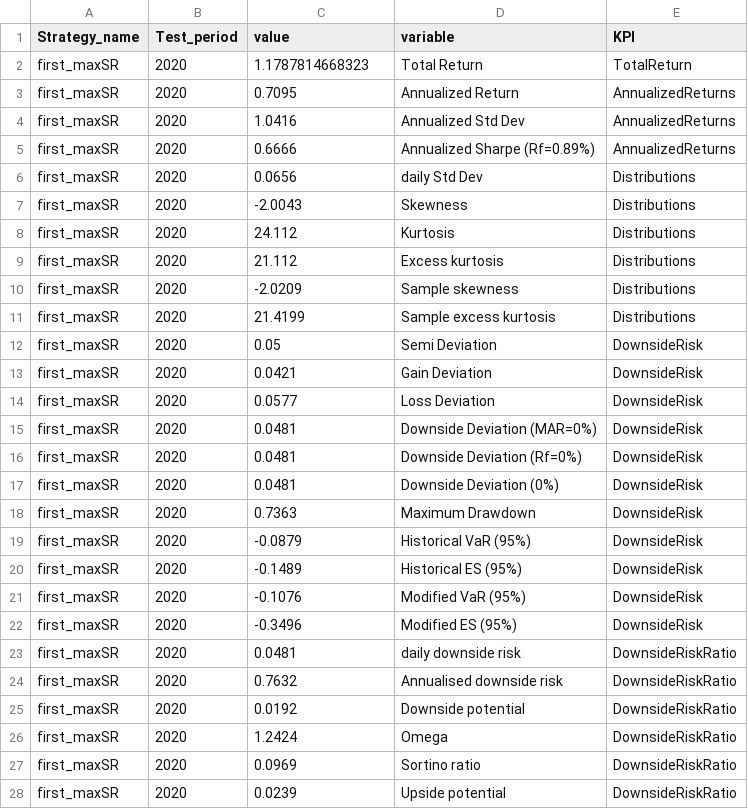
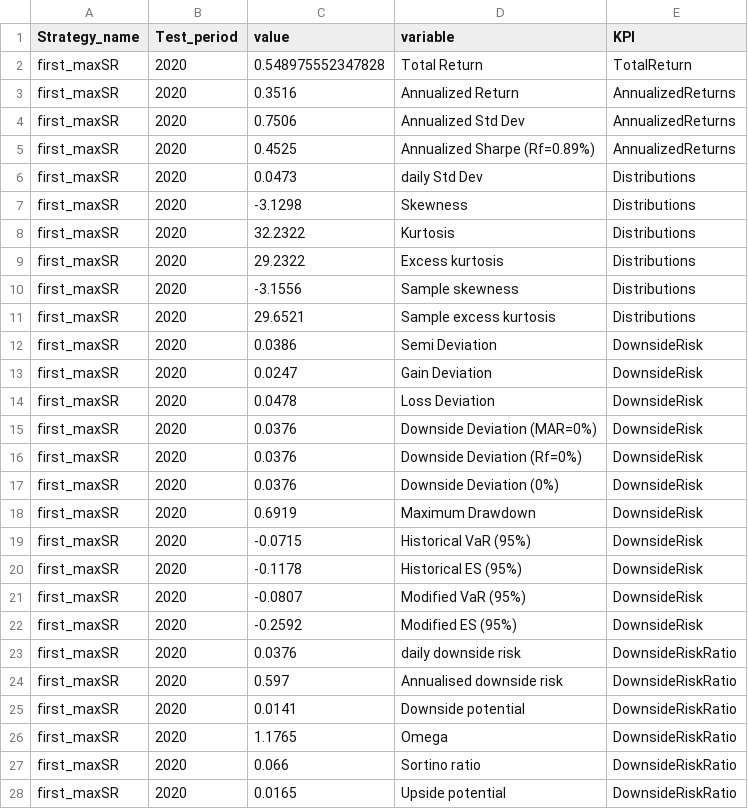
Before and after one commit to SalisEduardo/Fractals-and-Crypto-Portfolios, a CSV file: Results/Crypto_Indexes/KPIs/maxSR/KPIs_2020.csv, drawn as a sheet; only a part is shown; the diff covers the shown part only.

```diff
--- a/Results/Crypto_Indexes/KPIs/maxSR/KPIs_2020.csv
+++ b/Results/Crypto_Indexes/KPIs/maxSR/KPIs_2020.csv
@@ -1,28 +1,28 @@
 "Strategy_name","Test_period","value","variable","KPI"
-"first_maxSR","2020",1.1787814668323,"Total Return","TotalReturn"
-"first_maxSR","2020",0.7095,"Annualized Return","AnnualizedReturns"
-"first_maxSR","2020",1.0416,"Annualized Std Dev","AnnualizedReturns"
-"first_maxSR","2020",0.6666,"Annualized Sharpe (Rf=0.89%)","AnnualizedReturns"
-"first_maxSR","2020",0.0656,"daily  Std Dev","Distributions"
-"first_maxSR","2020",-2.0043,"Skewness","Distributions"
-"first_maxSR","2020",24.112,"Kurtosis","Distributions"
-"first_maxSR","2020",21.112,"Excess kurtosis","Distributions"
-"first_maxSR","2020",-2.0209,"Sample skewness","Distributions"
-"first_maxSR","2020",21.4199,"Sample excess kurtosis","Distributions"
-"first_maxSR","2020",0.05,"Semi Deviation","DownsideRisk"
-"first_maxSR","2020",0.0421,"Gain Deviation","DownsideRisk"
-"first_maxSR","2020",0.0577,"Loss Deviation","DownsideRisk"
-"first_maxSR","2020",0.0481,"Downside Deviation (MAR=0%)","DownsideRisk"
-"first_maxSR","2020",0.0481,"Downside Deviation (Rf=0%)","DownsideRisk"
-"first_maxSR","2020",0.0481,"Downside Deviation (0%)","DownsideRisk"
-"first_maxSR","2020",0.7363,"Maximum Drawdown","DownsideRisk"
-"first_maxSR","2020",-0.0879,"Historical VaR (95%)","DownsideRisk"
-"first_maxSR","2020",-0.1489,"Historical ES (95%)","DownsideRisk"
-"first_maxSR","2020",-0.1076,"Modified VaR (95%)","DownsideRisk"
-"first_maxSR","2020",-0.3496,"Modified ES (95%)","DownsideRisk"
-"first_maxSR","2020",0.0481,"daily downside risk","DownsideRiskRatio"
-"first_maxSR","2020",0.7632,"Annualised downside risk","DownsideRiskRatio"
-"first_maxSR","2020",0.0192,"Downside potential","DownsideRiskRatio"
-"first_maxSR","2020",1.2424,"Omega","DownsideRiskRatio"
-"first_maxSR","2020",0.0969,"Sortino ratio","DownsideRiskRatio"
-"first_maxSR","2020",0.0239,"Upside potential","DownsideRiskRatio"
+"first_maxSR","2020",0.548975552347828,"Total Return","TotalReturn"
+"first_maxSR","2020",0.3516,"Annualized Return","AnnualizedReturns"
+"first_maxSR","2020",0.7506,"Annualized Std Dev","AnnualizedReturns"
+"first_maxSR","2020",0.4525,"Annualized Sharpe (Rf=0.89%)","AnnualizedReturns"
+"first_maxSR","2020",0.0473,"daily  Std Dev","Distributions"
+"first_maxSR","2020",-3.1298,"Skewness","Distributions"
+"first_maxSR","2020",32.2322,"Kurtosis","Distributions"
+"first_maxSR","2020",29.2322,"Excess kurtosis","Distributions"
+"first_maxSR","2020",-3.1556,"Sample skewness","Distributions"
+"first_maxSR","2020",29.6521,"Sample excess kurtosis","Distributions"
+"first_maxSR","2020",0.0386,"Semi Deviation","DownsideRisk"
+"first_maxSR","2020",0.0247,"Gain Deviation","DownsideRisk"
+"first_maxSR","2020",0.0478,"Loss Deviation","DownsideRisk"
+"first_maxSR","2020",0.0376,"Downside Deviation (MAR=0%)","DownsideRisk"
+"first_maxSR","2020",0.0376,"Downside Deviation (Rf=0%)","DownsideRisk"
+"first_maxSR","2020",0.0376,"Downside Deviation (0%)","DownsideRisk"
+"first_maxSR","2020",0.6919,"Maximum Drawdown","DownsideRisk"
+"first_maxSR","2020",-0.0715,"Historical VaR (95%)","DownsideRisk"
+"first_maxSR","2020",-0.1178,"Historical ES (95%)","DownsideRisk"
+"first_maxSR","2020",-0.0807,"Modified VaR (95%)","DownsideRisk"
+"first_maxSR","2020",-0.2592,"Modified ES (95%)","DownsideRisk"
+"first_maxSR","2020",0.0376,"daily downside risk","DownsideRiskRatio"
+"first_maxSR","2020",0.597,"Annualised downside risk","DownsideRiskRatio"
+"first_maxSR","2020",0.0141,"Downside potential","DownsideRiskRatio"
+"first_maxSR","2020",1.1765,"Omega","DownsideRiskRatio"
+"first_maxSR","2020",0.066,"Sortino ratio","DownsideRiskRatio"
+"first_maxSR","2020",0.0165,"Upside potential","DownsideRiskRatio"
```
Also changed, not shown: 2 edited cells elsewhere in this file, Results/Crypto_Indexes/KPIs/maxSR/Drawdowns_2020.csv, Results/Crypto_Indexes/KPIs/maxSR/Drawdowns_2021.csv, 13 other files.
